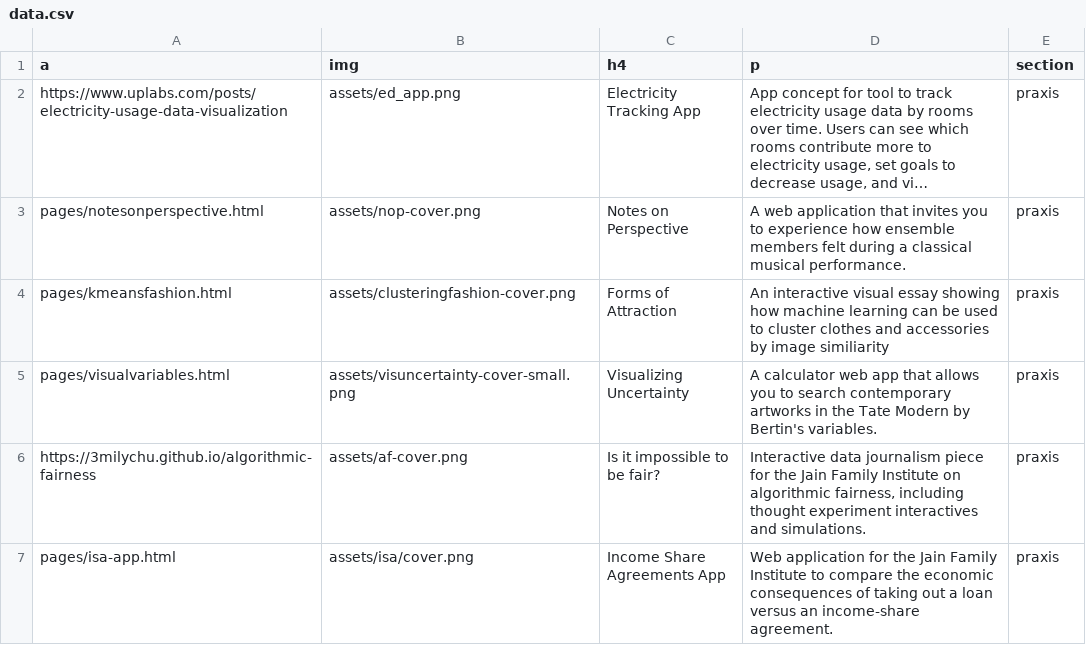
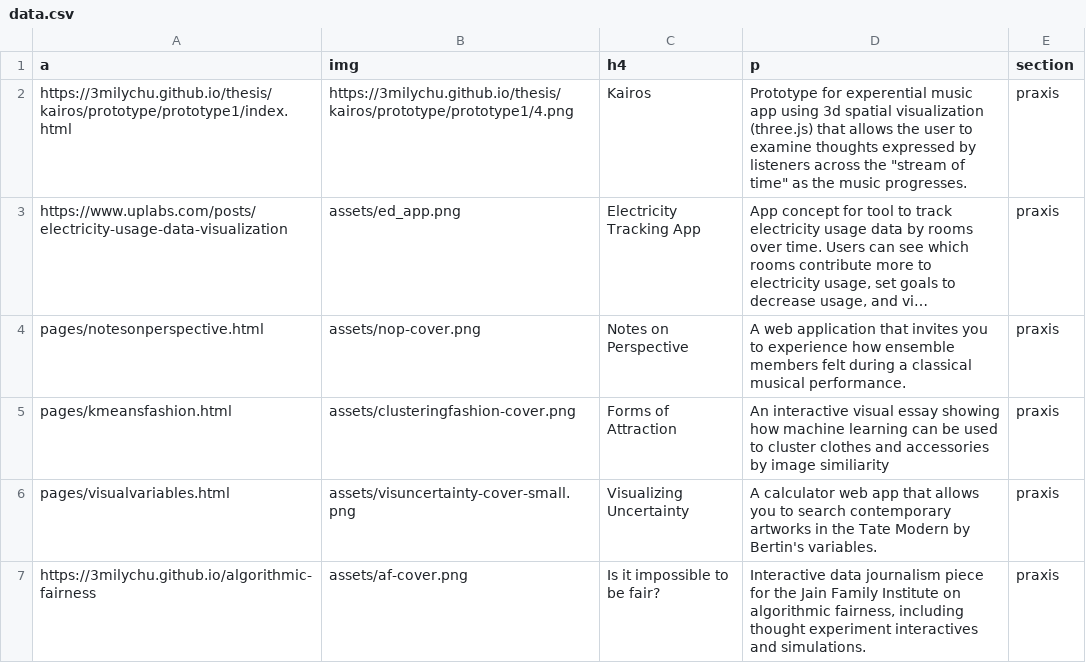
Before and after one commit to 3milychu/3milychu.github.io, a CSV file: data.csv, drawn as a sheet; only a part is shown; the shorter side is filled out with more unchanged rows; long unchanged cells end in …; the diff names each change by its address in the sheet, - before the commit and + after, or states it on an @@ line.

Commit message:
3d modelling example

```diff
--- a/data.csv
+++ b/data.csv
+row 2: https://3milychu.github.io/thesis/kairos/prototype/prototype1/index.html | https://3milychu.github.io/thesis/kairos/prototype/prototype1/4.png | Kairos | Prototype for experential music app using 3d spatial visualization (three.js) that allows the user to examine thoughts expressed by listeners across the "stream of time" as the music progresses. | praxis
```
